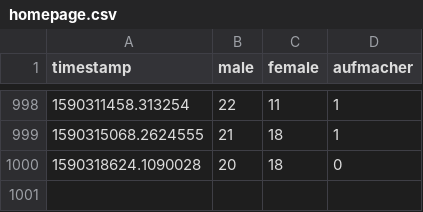
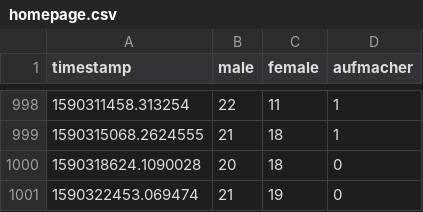
Before and after one commit to ninabcdefghi/automata2, a CSV file: homepage.csv, drawn as a sheet; only a part is shown, gaps mark what is left out; the diff names each change by its address in the sheet, - before the commit and + after, or states it on an @@ line.

```diff
--- a/homepage.csv
+++ b/homepage.csv
+row 1001: 1590322453.069474 | 21 | 19 | 0
```
Also changed, not shown: 1 other file.
